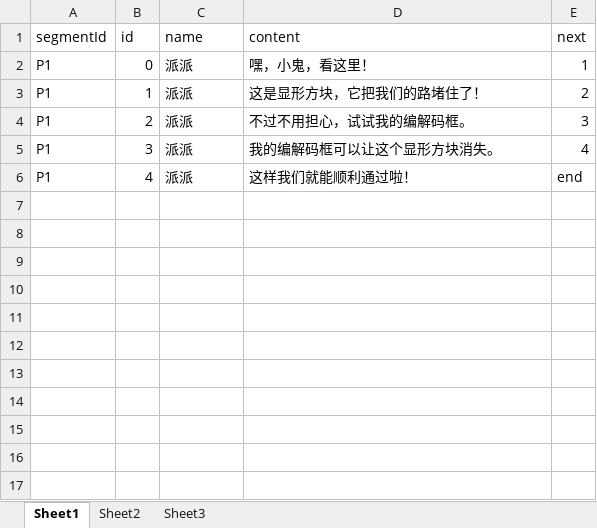
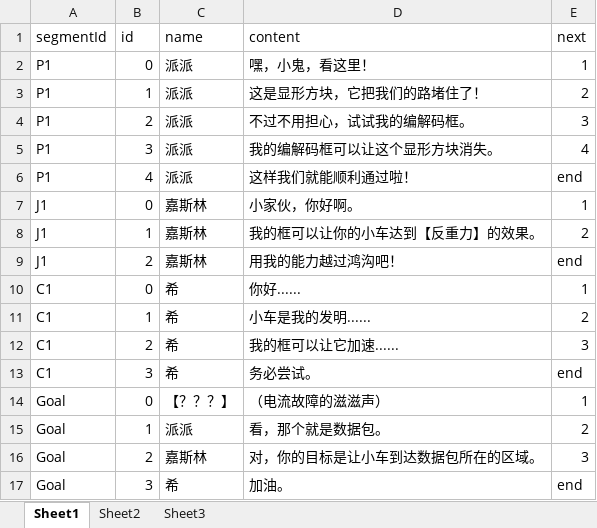
Before and after one commit to Thelia-Lzr/BoomJam26, an Excel workbook: Assets/Resource/Q/QDialogue.xlsx, sheet Sheet1, drawn as a sheet; values as stored, in another font and other column widths than the file's, no borders; the diff names each change by its address in the sheet, - before the commit and + after, or states it on an @@ line.

```diff
--- a/Assets/Resource/Q/QDialogue.xlsx (sheet Sheet1)
+++ b/Assets/Resource/Q/QDialogue.xlsx (sheet Sheet1)
+row 7: J1 | 0 | 嘉斯林 | 小家伙，你好啊。 | 1
+row 8: J1 | 1 | 嘉斯林 | 我的框可以让你的小车达到【反重力】的效果。 | 2
+row 9: J1 | 2 | 嘉斯林 | 用我的能力越过鸿沟吧！ | end
+row 10: C1 | 0 | 希 | 你好...... | 1
+row 11: C1 | 1 | 希 | 小车是我的发明...... | 2
+row 12: C1 | 2 | 希 | 我的框可以让它加速...... | 3
+row 13: C1 | 3 | 希 | 务必尝试。 | end
+row 14: Goal | 0 | 【？？？】 | （电流故障的滋滋声） | 1
+row 15: Goal | 1 | 派派 | 看，那个就是数据包。 | 2
+row 16: Goal | 2 | 嘉斯林 | 对，你的目标是让小车到达数据包所在的区域。 | 3
+row 17: Goal | 3 | 希 | 加油。 | end
```
Also changed, not shown: 4 other files.
